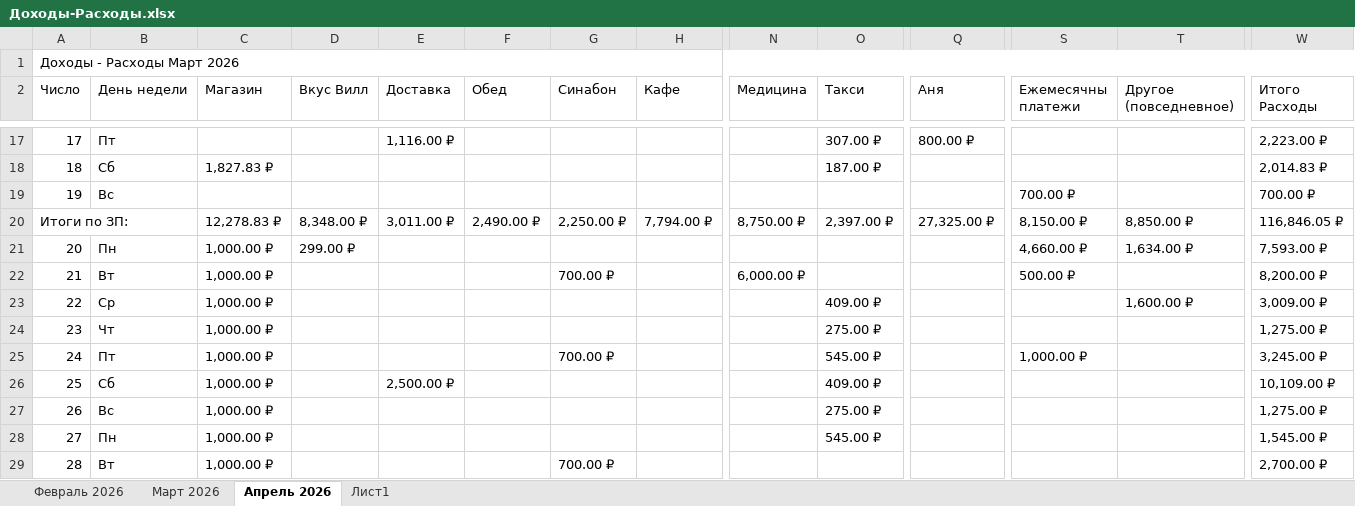
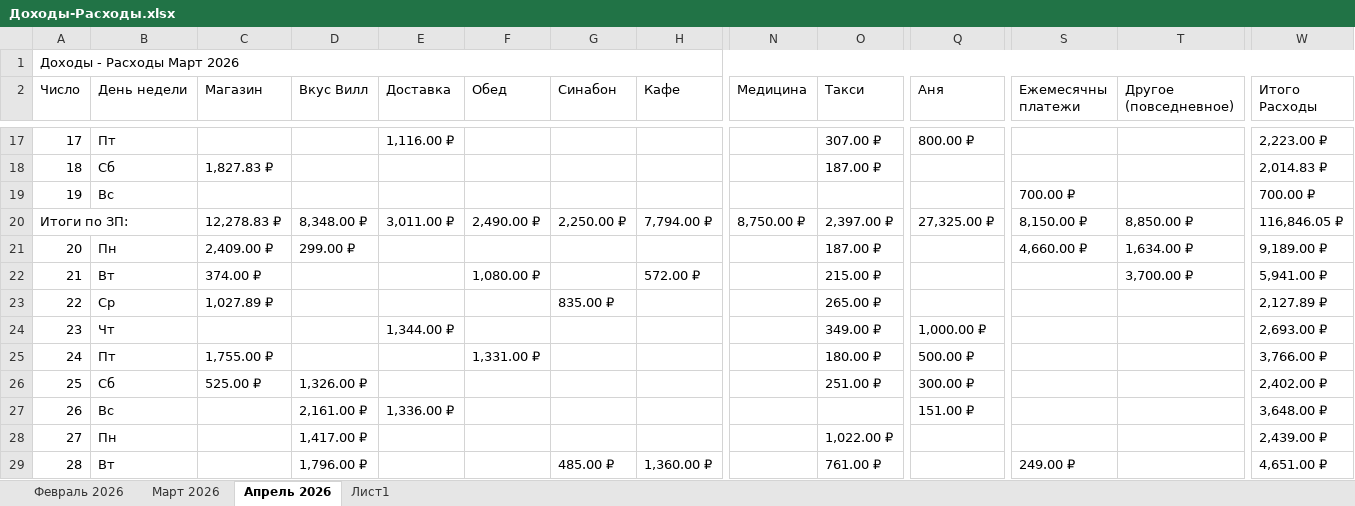
Before and after one commit to EugenySobyanin/Repository_1, an Excel workbook: Другое/2026/Доходы-Расходы.xlsx, sheet Апрель 2026, drawn as a sheet; only a part is shown, gaps mark what is left out; values as stored, in another font and other column widths than the file's, no cell formats; removed rows and columns are numbered as before the commit, all else as after; rows hold the shown columns only; the diff covers the shown part only; the diff names each change by its address in the sheet, - before the commit and + after, or states it on an @@ line.

Commit message:
Расходы и учеба.

```diff
--- a/Другое/2026/Доходы-Расходы.xlsx (sheet Апрель 2026)
+++ b/Другое/2026/Доходы-Расходы.xlsx (sheet Апрель 2026)
-C21 (Магазин): 1,000.00 ₽
+C21 (Магазин): 2,409.00 ₽
-O21 (Такси): (empty)
+O21 (Такси): 187.00 ₽
-W21 (Итого Расходы): 7,593.00 ₽
+W21 (Итого Расходы): 9,189.00 ₽
-row 22: 21 | Вт | 1,000.00 ₽ |  |  |  | 700.00 ₽ |  | 6,000.00 ₽ |  |  | 500.00 ₽ |  | 8,200.00 ₽
+row 22: 21 | Вт | 374.00 ₽ |  |  | 1,080.00 ₽ |  | 572.00 ₽ |  | 215.00 ₽ |  |  | 3,700.00 ₽ | 5,941.00 ₽
-C23 (Магазин): 1,000.00 ₽
+C23 (Магазин): 1,027.89 ₽
-G23 (Синабон): (empty)
+G23 (Синабон): 835.00 ₽
-O23 (Такси): 409.00 ₽
+O23 (Такси): 265.00 ₽
-T23 (Другое (повседневное)): 1,600.00 ₽
+T23 (Другое (повседневное)): (empty)
-W23 (Итого Расходы): 3,009.00 ₽
+W23 (Итого Расходы): 2,127.89 ₽
-C24 (Магазин): 1,000.00 ₽
+C24 (Магазин): (empty)
-E24 (Доставка): (empty)
+E24 (Доставка): 1,344.00 ₽
-O24 (Такси): 275.00 ₽
+O24 (Такси): 349.00 ₽
-Q24 (Аня): (empty)
+Q24 (Аня): 1,000.00 ₽
-W24 (Итого Расходы): 1,275.00 ₽
+W24 (Итого Расходы): 2,693.00 ₽
-C25 (Магазин): 1,000.00 ₽
+C25 (Магазин): 1,755.00 ₽
-F25 (Обед): (empty)
+F25 (Обед): 1,331.00 ₽
-G25 (Синабон): 700.00 ₽
+G25 (Синабон): (empty)
-O25 (Такси): 545.00 ₽
+O25 (Такси): 180.00 ₽
-Q25 (Аня): (empty)
+Q25 (Аня): 500.00 ₽
-S25 (Ежемесячны платежи): 1,000.00 ₽
+S25 (Ежемесячны платежи): (empty)
-W25 (Итого Расходы): 3,245.00 ₽
+W25 (Итого Расходы): 3,766.00 ₽
-row 26: 25 | Сб | 1,000.00 ₽ |  | 2,500.00 ₽ |  |  |  |  | 409.00 ₽ |  |  |  | 10,109.00 ₽
-row 27: 26 | Вс | 1,000.00 ₽ |  |  |  |  |  |  | 275.00 ₽ |  |  |  | 1,275.00 ₽
+row 26: 25 | Сб | 525.00 ₽ | 1,326.00 ₽ |  |  |  |  |  | 251.00 ₽ | 300.00 ₽ |  |  | 2,402.00 ₽
+row 27: 26 | Вс |  | 2,161.00 ₽ | 1,336.00 ₽ |  |  |  |  |  | 151.00 ₽ |  |  | 3,648.00 ₽
-C28 (Магазин): 1,000.00 ₽
+C28 (Магазин): (empty)
-D28 (Вкус Вилл): (empty)
+D28 (Вкус Вилл): 1,417.00 ₽
-O28 (Такси): 545.00 ₽
+O28 (Такси): 1,022.00 ₽
-W28 (Итого Расходы): 1,545.00 ₽
+W28 (Итого Расходы): 2,439.00 ₽
-row 29: 28 | Вт | 1,000.00 ₽ |  |  |  | 700.00 ₽ |  |  |  |  |  |  | 2,700.00 ₽
+row 29: 28 | Вт |  | 1,796.00 ₽ |  |  | 485.00 ₽ | 1,360.00 ₽ |  | 761.00 ₽ |  | 249.00 ₽ |  | 4,651.00 ₽
```
Also changed, not shown: 53 edited cells elsewhere in this sheet, cell formats, 1 other file.
